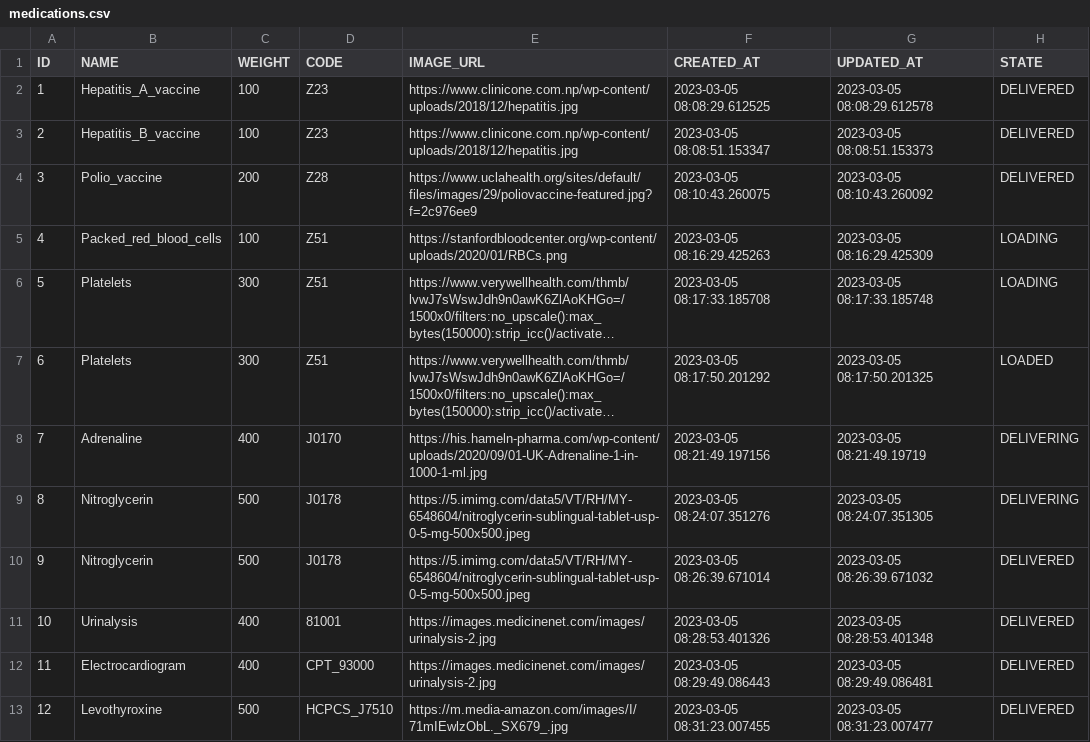
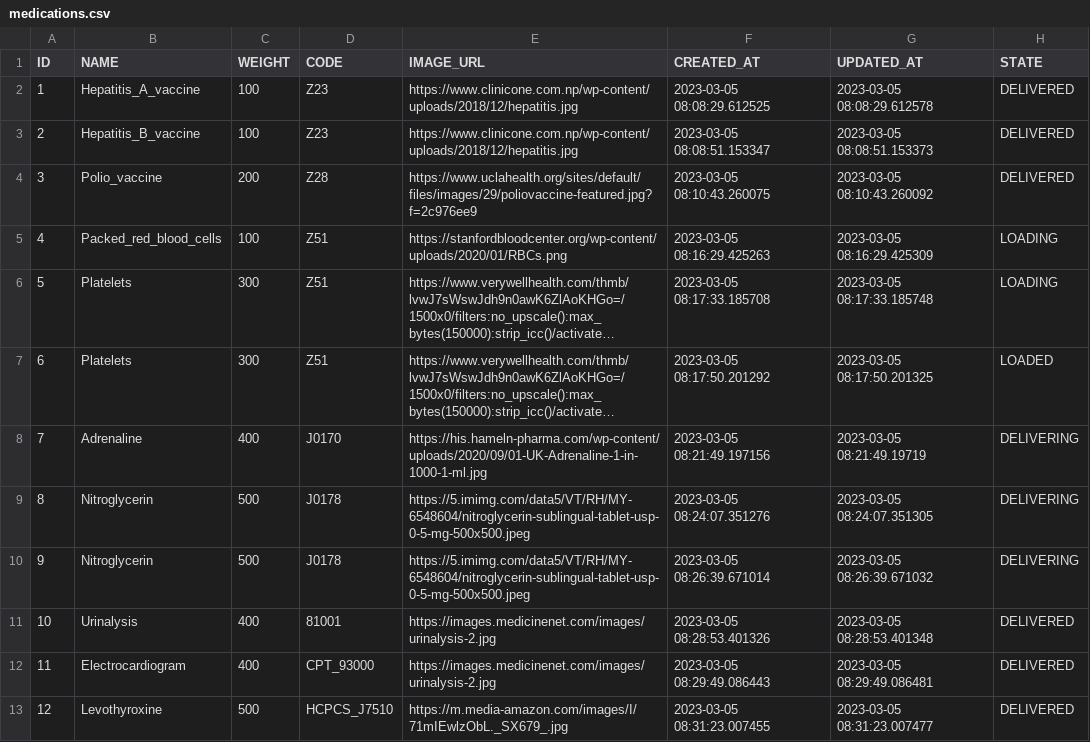
Before and after one commit to nischalshakya15/DRONES, a CSV file: src/main/resources/liquibase/csv/medications.csv, drawn as a sheet; long unchanged cells end in ….

```diff
--- a/src/main/resources/liquibase/csv/medications.csv
+++ b/src/main/resources/liquibase/csv/medications.csv
@@ -9,3 +9,3 @@
 "8","Nitroglycerin","500","J0178","https://5.imimg.com/data5/VT/RH/MY-6548604/nitroglycerin-sublingual-tablet-usp-0-5-mg-500x500.jpeg","2023-03-05 08:24:07.351276","2023-03-05 08:24:07.351305","DELIVERING"
-"9","Nitroglycerin","500","J0178","https://5.imimg.com/data5/VT/RH/MY-6548604/nitroglycerin-sublingual-tablet-usp-0-5-mg-500x500.jpeg","2023-03-05 08:26:39.671014","2023-03-05 08:26:39.671032","DELIVERED"
+"9","Nitroglycerin","500","J0178","https://5.imimg.com/data5/VT/RH/MY-6548604/nitroglycerin-sublingual-tablet-usp-0-5-mg-500x500.jpeg","2023-03-05 08:26:39.671014","2023-03-05 08:26:39.671032",DELIVERING
 "10","Urinalysis","400","81001","https://images.medicinenet.com/images/urinalysis-2.jpg","2023-03-05 08:28:53.401326","2023-03-05 08:28:53.401348","DELIVERED"
```
Also changed, not shown: src/main/resources/liquibase/csv/drones.csv, 2 other files.
